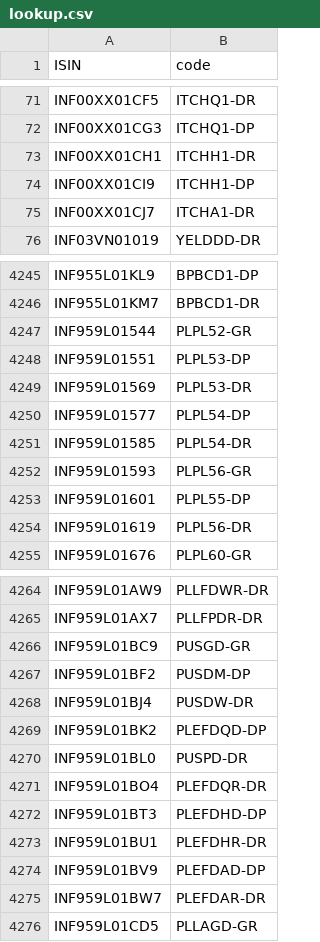
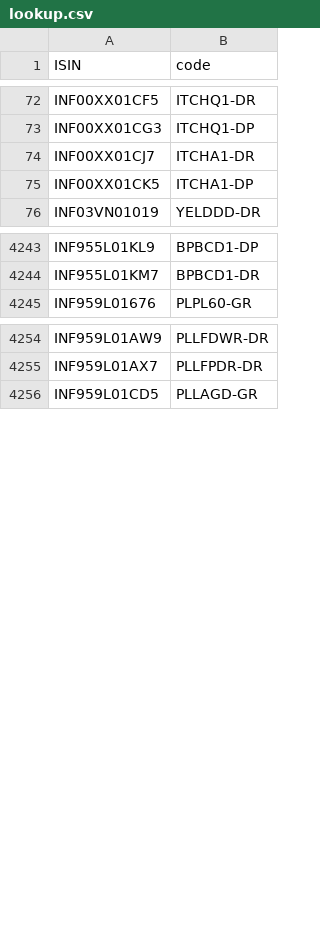
Before and after one commit to captn3m0/mf.captnemo.in, a CSV file: _data/lookup.csv, drawn as a sheet; only a part is shown, gaps mark what is left out; the diff covers the shown part only.

```diff
--- a/_data/lookup.csv
+++ b/_data/lookup.csv
@@ -72,5 +73,4 @@ ISIN,code
 "INF00XX01CG3","ITCHQ1-DP"
-"INF00XX01CH1","ITCHH1-DR"
-"INF00XX01CI9","ITCHH1-DP"
 "INF00XX01CJ7","ITCHA1-DR"
+"INF00XX01CK5","ITCHA1-DP"
 "INF03VN01019","YELDDD-DR"
@@ -4246,10 +4244,2 @@ ISIN,code
 "INF955L01KM7","BPBCD1-DR"
-"INF959L01544","PLPL52-GR"
-"INF959L01551","PLPL53-DP"
-"INF959L01569","PLPL53-DR"
-"INF959L01577","PLPL54-DP"
-"INF959L01585","PLPL54-DR"
-"INF959L01593","PLPL56-GR"
-"INF959L01601","PLPL55-DP"
-"INF959L01619","PLPL56-DR"
 "INF959L01676","PLPL60-GR"
@@ -4265,12 +4255,2 @@ ISIN,code
 "INF959L01AX7","PLLFPDR-DR"
-"INF959L01BC9","PUSGD-GR"
-"INF959L01BF2","PUSDM-DP"
-"INF959L01BJ4","PUSDW-DR"
-"INF959L01BK2","PLEFDQD-DP"
-"INF959L01BL0","PUSPD-DR"
-"INF959L01BO4","PLEFDQR-DR"
-"INF959L01BT3","PLEFDHD-DP"
-"INF959L01BU1","PLEFDHR-DR"
-"INF959L01BV9","PLEFDAD-DP"
-"INF959L01BW7","PLEFDAR-DR"
 "INF959L01CD5","PLLAGD-GR"
```
Also changed, not shown: 37 added rows and 42 removed rows elsewhere in this file, 1 other file.
